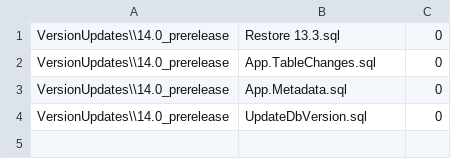
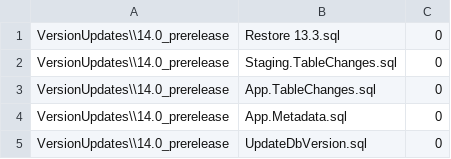
Before and after one commit to CEDS-Collaborative-Exchange/Generate, a CSV file: generate.web/DatabaseScripts/VersionUpdates/14.0_prerelease/VersionScripts.csv, drawn as a sheet; the diff names each change by its address in the sheet, - before the commit and + after, or states it on an @@ line.

Commit message:
CIID-8995 : CEDS Staging Table Changes - Work In Progress

```diff
--- a/generate.web/DatabaseScripts/VersionUpdates/14.0_prerelease/VersionScripts.csv
+++ b/generate.web/DatabaseScripts/VersionUpdates/14.0_prerelease/VersionScripts.csv
+row 2: VersionUpdates\\14.0_prerelease | Staging.TableChanges.sql | 0
```
Also changed, not shown: 1 other file.
